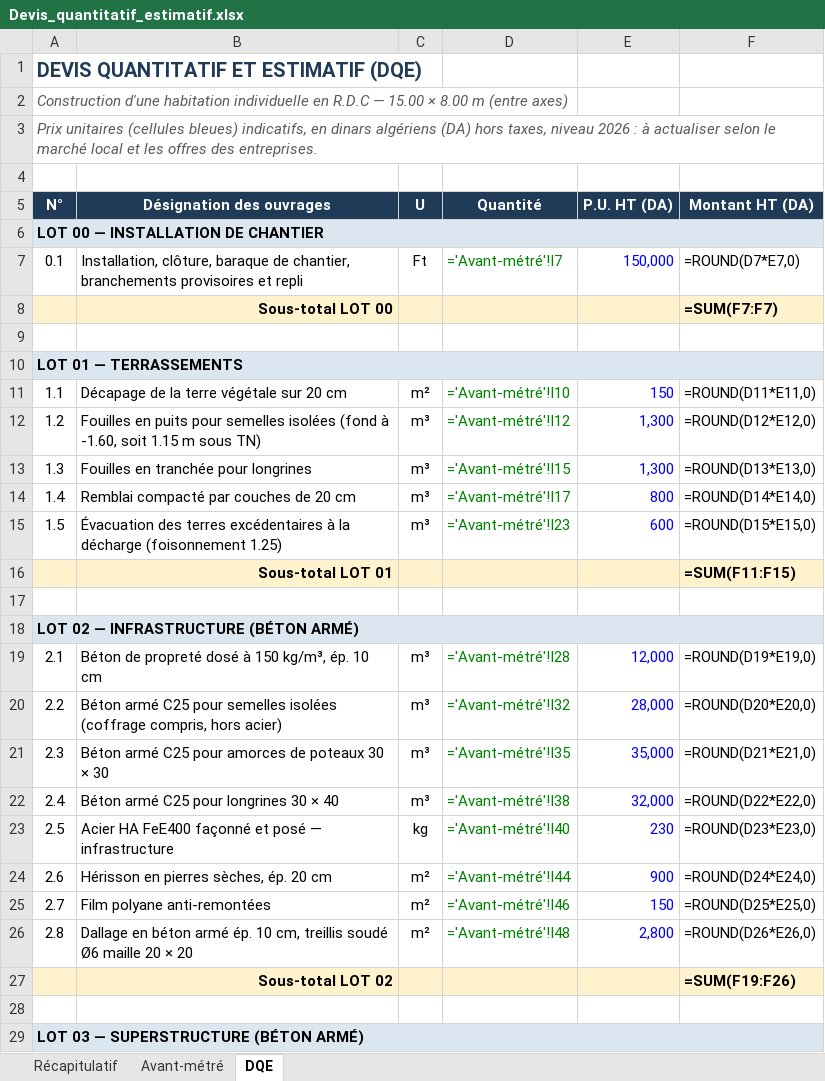
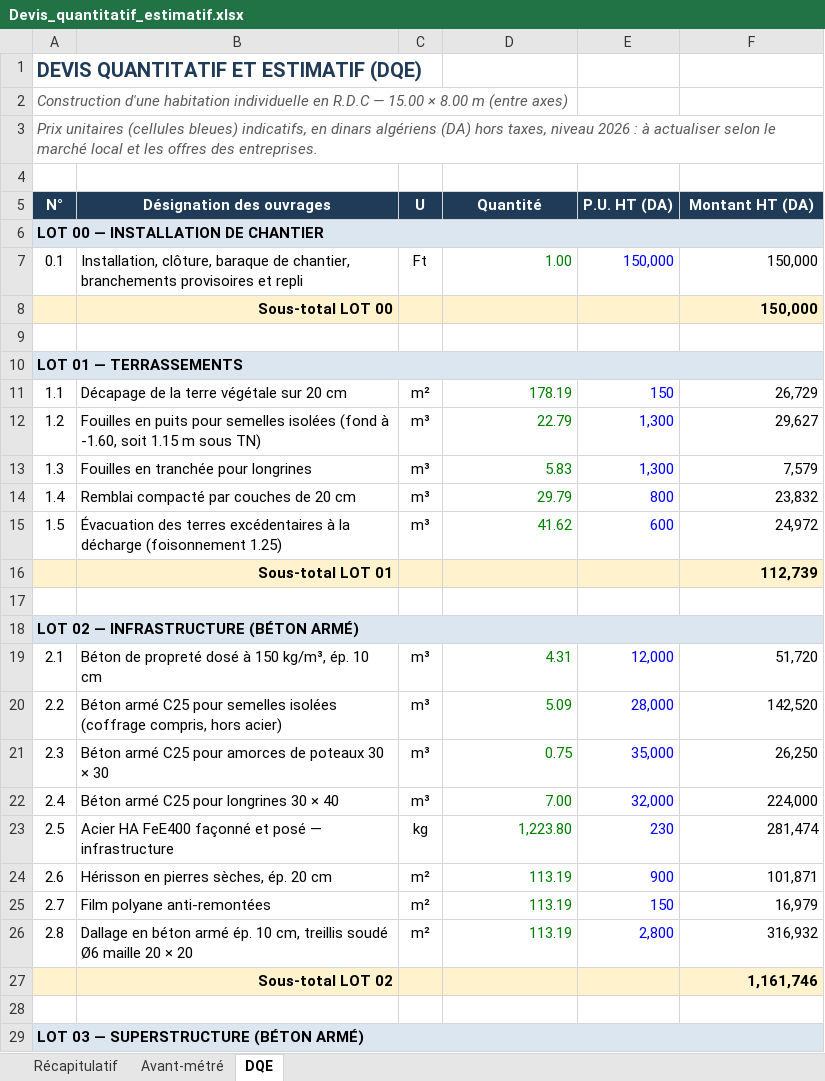
Before and after one commit to ThegreatHamza/Civil-engineer, an Excel workbook: plans/Devis_quantitatif_estimatif.xlsx, sheet DQE, drawn as a sheet; only a part is shown; values as stored, in another font and other column widths than the file's, no borders; formulas without a stored value are shown as written; the diff covers the shown part only; the diff names each change by its address in the sheet, - before the commit and + after, or states it on an @@ line.

```diff
--- a/plans/Devis_quantitatif_estimatif.xlsx (sheet DQE)
+++ b/plans/Devis_quantitatif_estimatif.xlsx (sheet DQE)
-D7 (Quantité): ='Avant-métré'!I7
+D7 (Quantité): 1.00
-F7 (Montant HT (DA)): =ROUND(D7*E7,0)
+F7 (Montant HT (DA)): 150,000
-F8 (Montant HT (DA)): =SUM(F7:F7)
+F8 (Montant HT (DA)): 150,000
-D11 (Quantité): ='Avant-métré'!I10
+D11 (Quantité): 178.19
-F11 (Montant HT (DA)): =ROUND(D11*E11,0)
+F11 (Montant HT (DA)): 26,729
-D12 (Quantité): ='Avant-métré'!I12
+D12 (Quantité): 22.79
-F12 (Montant HT (DA)): =ROUND(D12*E12,0)
+F12 (Montant HT (DA)): 29,627
-D13 (Quantité): ='Avant-métré'!I15
+D13 (Quantité): 5.83
-F13 (Montant HT (DA)): =ROUND(D13*E13,0)
+F13 (Montant HT (DA)): 7,579
-D14 (Quantité): ='Avant-métré'!I17
+D14 (Quantité): 29.79
-F14 (Montant HT (DA)): =ROUND(D14*E14,0)
+F14 (Montant HT (DA)): 23,832
-D15 (Quantité): ='Avant-métré'!I23
+D15 (Quantité): 41.62
-F15 (Montant HT (DA)): =ROUND(D15*E15,0)
+F15 (Montant HT (DA)): 24,972
-F16 (Montant HT (DA)): =SUM(F11:F15)
+F16 (Montant HT (DA)): 112,739
-D19 (Quantité): ='Avant-métré'!I28
+D19 (Quantité): 4.31
-F19 (Montant HT (DA)): =ROUND(D19*E19,0)
+F19 (Montant HT (DA)): 51,720
-D20 (Quantité): ='Avant-métré'!I32
+D20 (Quantité): 5.09
-F20 (Montant HT (DA)): =ROUND(D20*E20,0)
+F20 (Montant HT (DA)): 142,520
-D21 (Quantité): ='Avant-métré'!I35
+D21 (Quantité): 0.75
-F21 (Montant HT (DA)): =ROUND(D21*E21,0)
+F21 (Montant HT (DA)): 26,250
-D22 (Quantité): ='Avant-métré'!I38
+D22 (Quantité): 7.00
-F22 (Montant HT (DA)): =ROUND(D22*E22,0)
+F22 (Montant HT (DA)): 224,000
-D23 (Quantité): ='Avant-métré'!I40
+D23 (Quantité): 1,223.80
-F23 (Montant HT (DA)): =ROUND(D23*E23,0)
+F23 (Montant HT (DA)): 281,474
-D24 (Quantité): ='Avant-métré'!I44
+D24 (Quantité): 113.19
-F24 (Montant HT (DA)): =ROUND(D24*E24,0)
+F24 (Montant HT (DA)): 101,871
-D25 (Quantité): ='Avant-métré'!I46
+D25 (Quantité): 113.19
-F25 (Montant HT (DA)): =ROUND(D25*E25,0)
+F25 (Montant HT (DA)): 16,979
-D26 (Quantité): ='Avant-métré'!I48
+D26 (Quantité): 113.19
-F26 (Montant HT (DA)): =ROUND(D26*E26,0)
+F26 (Montant HT (DA)): 316,932
-F27 (Montant HT (DA)): =SUM(F19:F26)
+F27 (Montant HT (DA)): 1,161,746
```
Also changed, not shown: 105 edited cells elsewhere in this sheet, sheet Avant-métré, sheet Récapitulatif, plans/Planning_travaux.xlsx, 27 other files.
